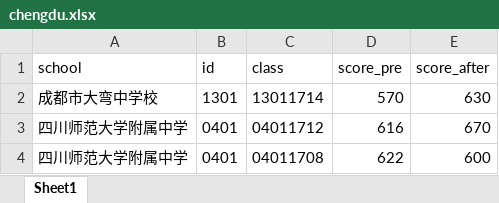
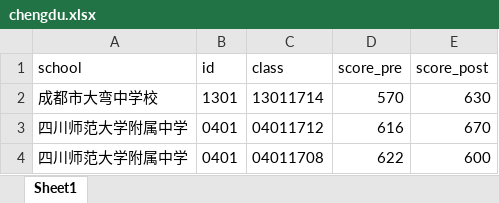
Before and after one commit to perlatex/easyuse, an Excel workbook: data-raw/chengdu.xlsx, sheet Sheet1, drawn as a sheet; only a part is shown; values as stored, in another font and other column widths than the file's, no borders; the diff names each change by its address in the sheet, - before the commit and + after, or states it on an @@ line.

Commit message:
use score_post

```diff
--- a/data-raw/chengdu.xlsx (sheet Sheet1)
+++ b/data-raw/chengdu.xlsx (sheet Sheet1)
-E1: score_after
+E1: score_post
```
Also changed, not shown: 6 other files.
